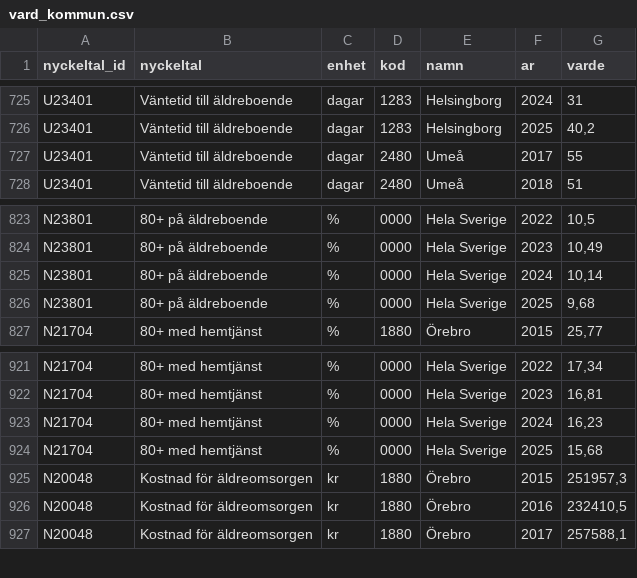
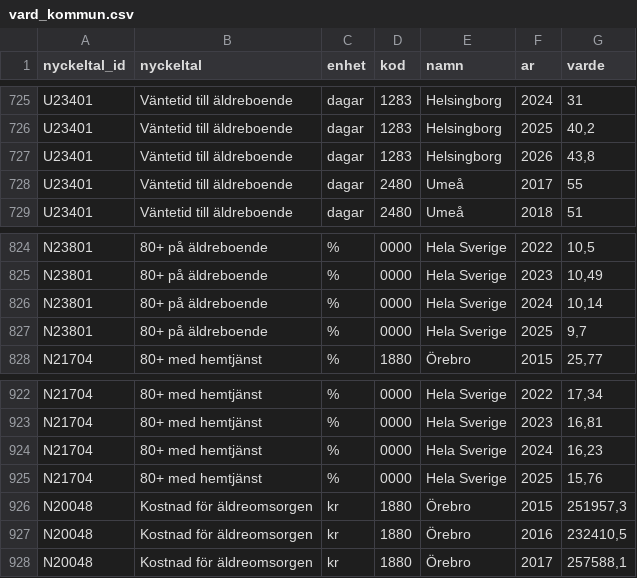
Before and after one commit to JIGS80/orebro360, a CSV file: data/csv/vard_kommun.csv, drawn as a sheet; only a part is shown, gaps mark what is left out.

```diff
--- a/data/csv/vard_kommun.csv
+++ b/data/csv/vard_kommun.csv
@@ -726,2 +726,3 @@ U23401;Väntetid till äldreboende;dagar;1283;Helsingborg;2024;31
 U23401;Väntetid till äldreboende;dagar;1283;Helsingborg;2025;40,2
+U23401;Väntetid till äldreboende;dagar;1283;Helsingborg;2026;43,8
 U23401;Väntetid till äldreboende;dagar;2480;Umeå;2017;55
@@ -825,3 +826,3 @@ N23801;80+ på äldreboende;%;0000;Hela Sverige;2023;10,49
 N23801;80+ på äldreboende;%;0000;Hela Sverige;2024;10,14
-N23801;80+ på äldreboende;%;0000;Hela Sverige;2025;9,68
+N23801;80+ på äldreboende;%;0000;Hela Sverige;2025;9,7
 N21704;80+ med hemtjänst;%;1880;Örebro;2015;25,77
@@ -923,3 +924,3 @@ N21704;80+ med hemtjänst;%;0000;Hela Sverige;2023;16,81
 N21704;80+ med hemtjänst;%;0000;Hela Sverige;2024;16,23
-N21704;80+ med hemtjänst;%;0000;Hela Sverige;2025;15,68
+N21704;80+ med hemtjänst;%;0000;Hela Sverige;2025;15,76
 N20048;Kostnad för äldreomsorgen;kr;1880;Örebro;2015;251957,3
```
Also changed, not shown: data/csv/kollektivtrafik_omraden.csv, data/csv/narmiljo_omraden.csv, 42 other files.
